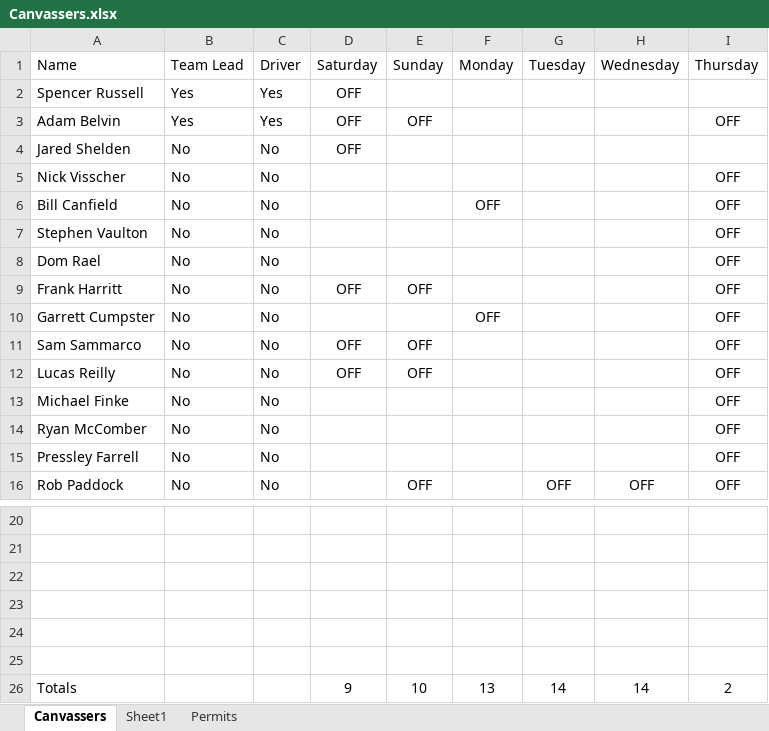
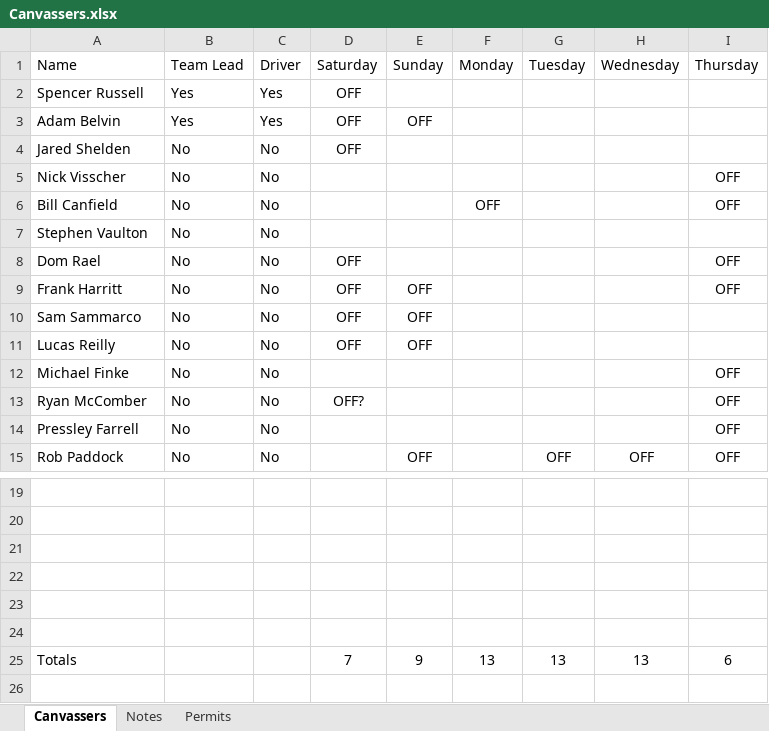
Before and after one commit to renewalProxDenver/areaTracking, an Excel workbook: Canvassers.xlsx, sheet Canvassers, drawn as a sheet; only a part is shown, gaps mark what is left out; values as stored, in another font and other column widths than the file's, no borders; removed rows and columns are numbered as before the commit, all else as after; the diff names each change by its address in the sheet, - before the commit and + after, or states it on an @@ line.

```diff
--- a/Canvassers.xlsx (sheet Canvassers)
+++ b/Canvassers.xlsx (sheet Canvassers)
-sheet tab: Sheet1
+sheet tab: Notes
-I3: OFF
+I3: (empty)
-I7: OFF
+I7: (empty)
-D8: (empty)
+D8: OFF
-row 10: Garrett Cumpster | No | No |  |  | OFF |  |  | OFF
-I10:I11: OFF
+I10:I11: (empty)
-D13: (empty)
+D13: OFF?
-row 26: Totals |  |  | 9 | 10 | 13 | 14 | 14 | 2
+row 25: Totals |  |  | 7 | 9 | 13 | 13 | 13 | 6
```
Also changed, not shown: sheet Permits, 1 other file.
